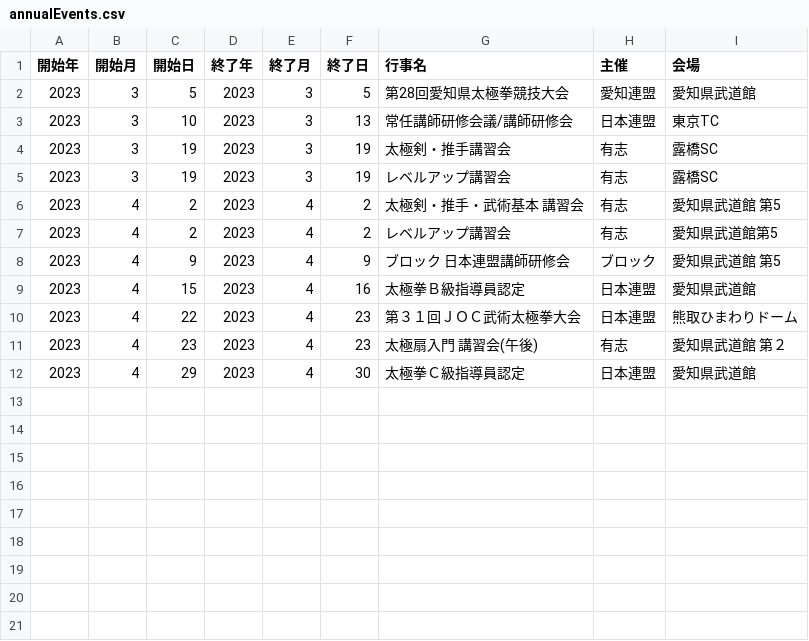
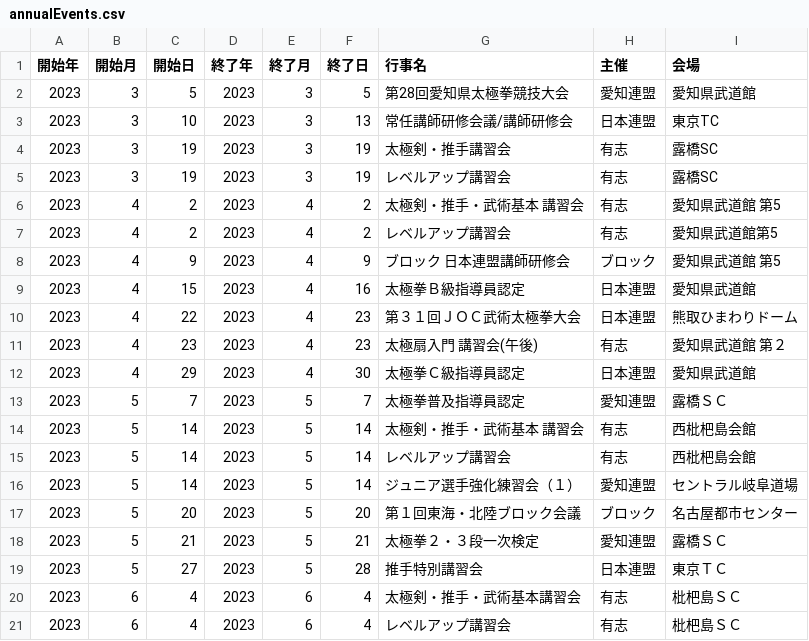
Before and after one commit to taijiaichi/homepage, a CSV file: docs/data/annualEvents.csv, drawn as a sheet; the diff names each change by its address in the sheet, - before the commit and + after, or states it on an @@ line.

Commit message:
年間行事
～2023年6月4日まで更新

```diff
--- a/docs/data/annualEvents.csv
+++ b/docs/data/annualEvents.csv
+row 13: 2023 | 5 | 7 | 2023 | 5 | 7 | 太極拳普及指導員認定 | 愛知連盟 | 露橋ＳＣ
+row 14: 2023 | 5 | 14 | 2023 | 5 | 14 | 太極剣・推手・武術基本 講習会 | 有志 | 西枇杷島会館
+row 15: 2023 | 5 | 14 | 2023 | 5 | 14 | レベルアップ講習会 | 有志 | 西枇杷島会館
+row 16: 2023 | 5 | 14 | 2023 | 5 | 14 | ジュニア選手強化練習会（１） | 愛知連盟 | セントラル岐阜道場
+row 17: 2023 | 5 | 20 | 2023 | 5 | 20 | 第１回東海・北陸ブロック会議 | ブロック | 名古屋都市センター
+row 18: 2023 | 5 | 21 | 2023 | 5 | 21 | 太極拳２・３段一次検定 | 愛知連盟 | 露橋ＳＣ
+row 19: 2023 | 5 | 27 | 2023 | 5 | 28 | 推手特別講習会 | 日本連盟 | 東京ＴＣ
+row 20: 2023 | 6 | 4 | 2023 | 6 | 4 | 太極剣・推手・武術基本講習会 | 有志 | 枇杷島ＳＣ
+row 21: 2023 | 6 | 4 | 2023 | 6 | 4 | レベルアップ講習会 | 有志 | 枇杷島ＳＣ
```
